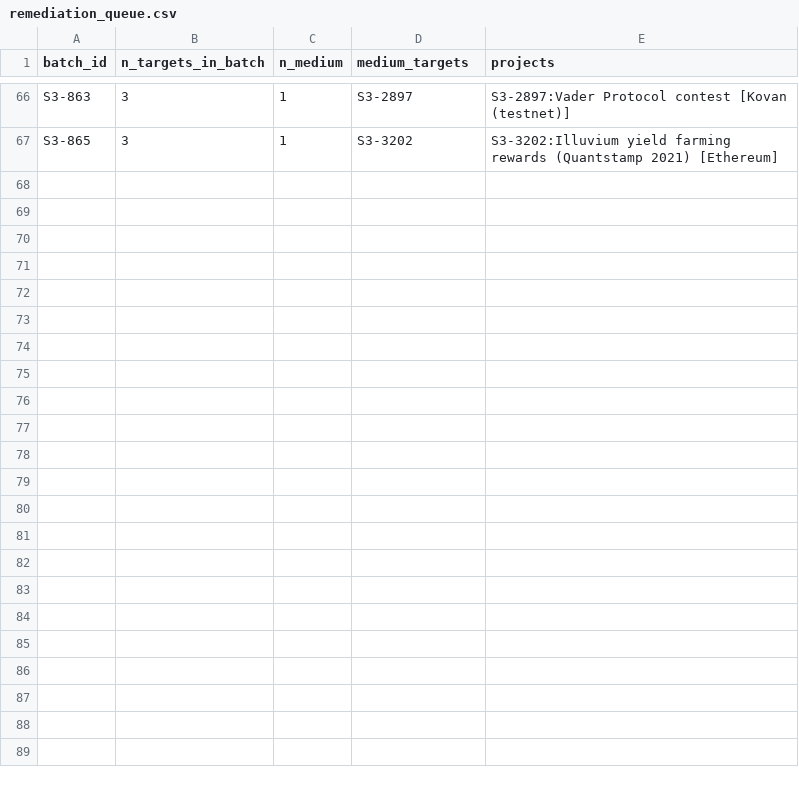
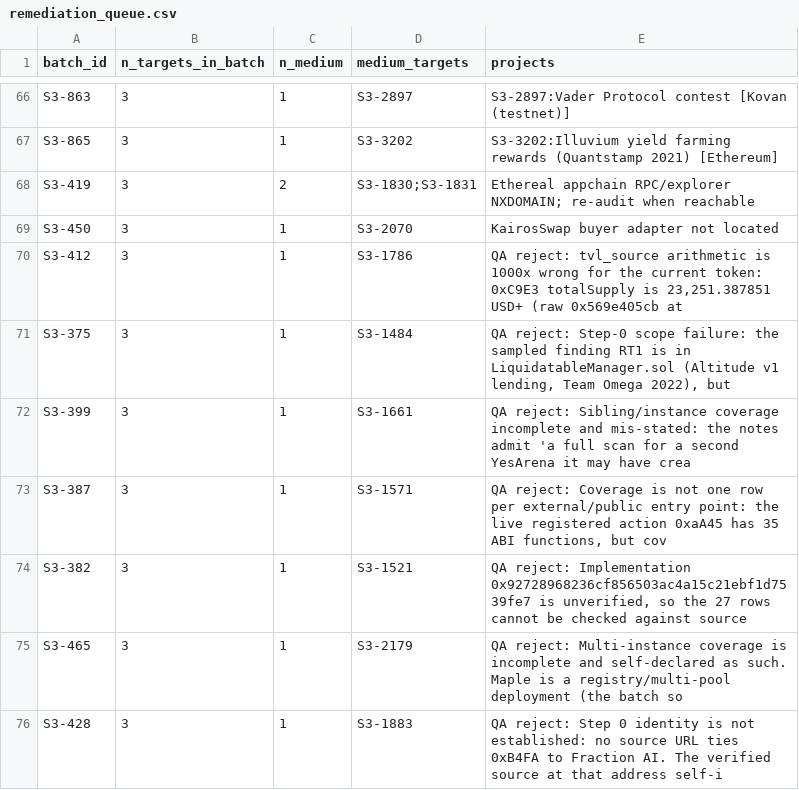
Before and after one commit to artsbykriss/web3-audit-profit-hunt, a CSV file: stage3/qa/remediation_queue.csv, drawn as a sheet; only a part is shown, gaps mark what is left out.

Commit message:
QA wave 1: 96-target sample, 88 accept / 8 reject (91.7%); rejects queued

```diff
--- a/stage3/qa/remediation_queue.csv
+++ b/stage3/qa/remediation_queue.csv
@@ -67 +67,10 @@ S3-863,3,1,S3-2897,S3-2897:Vader Protocol contest [Kovan (testnet)]
 S3-865,3,1,S3-3202,S3-3202:Illuvium yield farming rewards (Quantstamp 2021) [Ethereum]
+S3-419,3,2,S3-1830;S3-1831,Ethereal appchain RPC/explorer NXDOMAIN; re-audit when reachable
+S3-450,3,1,S3-2070,KairosSwap buyer adapter not located
+S3-412,3,1,S3-1786,"QA reject: tvl_source arithmetic is 1000x wrong for the current token: 0xC9E3 totalSupply is 23,251.387851 USD+ (raw 0x569e405cb at"
+S3-375,3,1,S3-1484,"QA reject: Step-0 scope failure: the sampled finding RT1 is in LiquidatableManager.sol (Altitude v1 lending, Team Omega 2022), but "
+S3-399,3,1,S3-1661,QA reject: Sibling/instance coverage incomplete and mis-stated: the notes admit 'a full scan for a second YesArena it may have crea
+S3-387,3,1,S3-1571,"QA reject: Coverage is not one row per external/public entry point: the live registered action 0xaA45 has 35 ABI functions, but cov"
+S3-382,3,1,S3-1521,"QA reject: Implementation 0x92728968236cf856503ac4a15c21ebf1d7539fe7 is unverified, so the 27 rows cannot be checked against source"
+S3-465,3,1,S3-2179,QA reject: Multi-instance coverage is incomplete and self-declared as such. Maple is a registry/multi-pool deployment (the batch so
+S3-428,3,1,S3-1883,QA reject: Step 0 identity is not established: no source URL ties 0xB4FA to Fraction AI. The verified source at that address self-i
```
Also changed, not shown: 2 other files.
